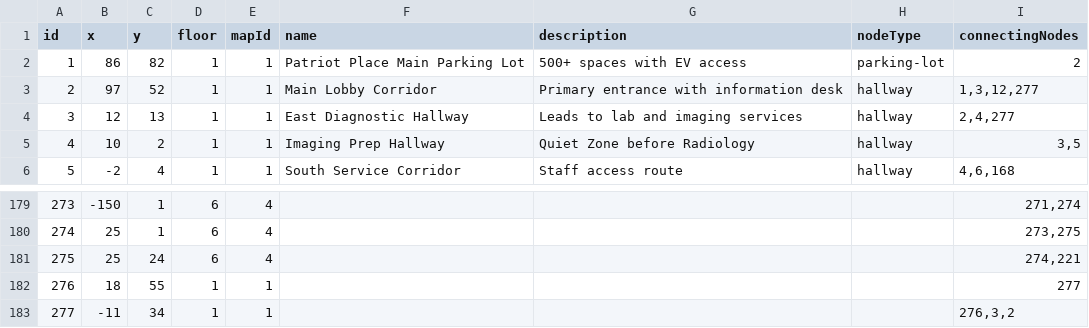
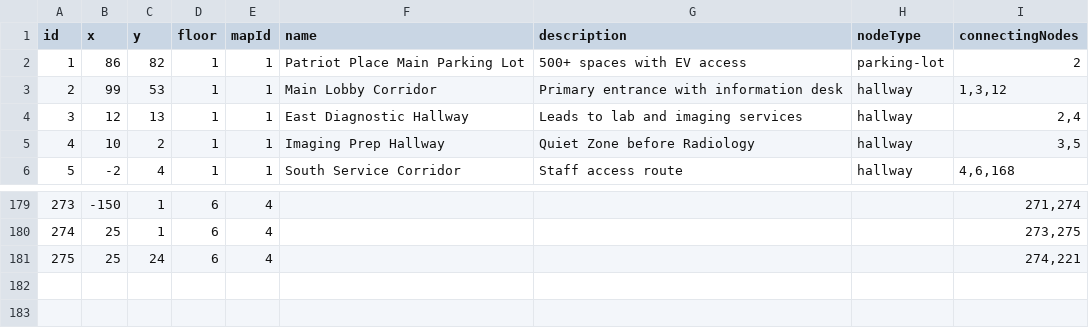
Before and after one commit to rohan908/team-o-copy, a CSV file: apps/backend/src/directoryBackup/backup.csv, drawn as a sheet; only a part is shown, gaps mark what is left out.

```diff
--- a/apps/backend/src/directoryBackup/backup.csv
+++ b/apps/backend/src/directoryBackup/backup.csv
@@ -2,4 +2,4 @@ id,x,y,floor,mapId,name,description,nodeType,connectingNodes
 1,86,82,1,1,Patriot Place Main Parking Lot,500+ spaces with EV access,parking-lot,2
-2,97,52,1,1,Main Lobby Corridor,Primary entrance with information desk,hallway,"1,3,12,277"
-3,12,13,1,1,East Diagnostic Hallway,Leads to lab and imaging services,hallway,"2,4,277"
+2,99,53,1,1,Main Lobby Corridor,Primary entrance with information desk,hallway,"1,3,12"
+3,12,13,1,1,East Diagnostic Hallway,Leads to lab and imaging services,hallway,"2,4"
 4,10,2,1,1,Imaging Prep Hallway,Quiet Zone before Radiology,hallway,"3,5"
@@ -181,3 +181 @@ id,x,y,floor,mapId,name,description,nodeType,connectingNodes
 275,25,24,6,4,,,,"274,221"
-276,18,55,1,1,,,,277
-277,-11,34,1,1,,,,"276,3,2"
```
Also changed, not shown: 3 other files.
